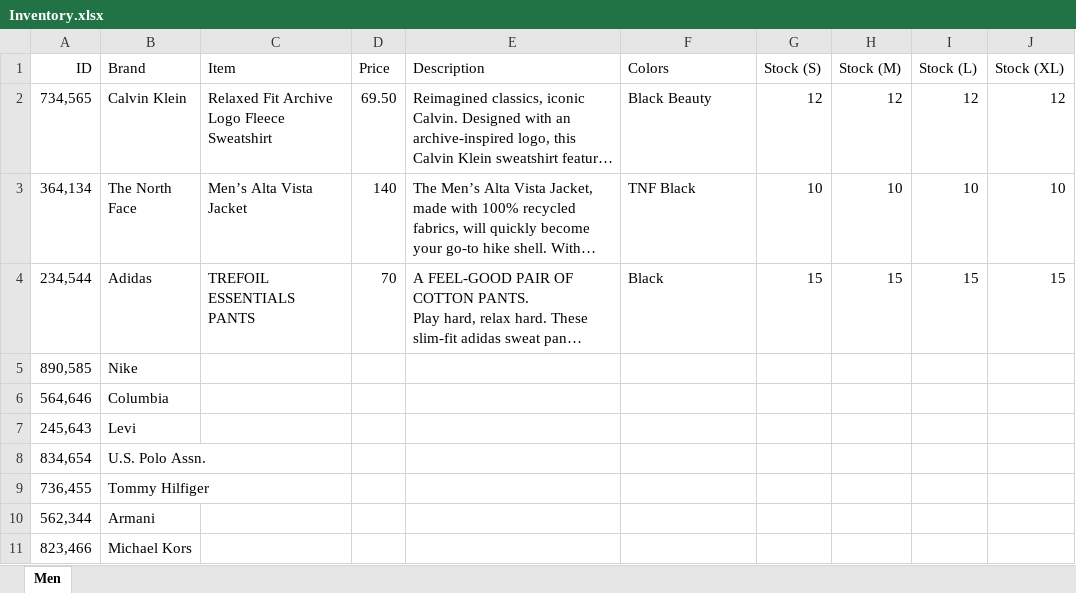
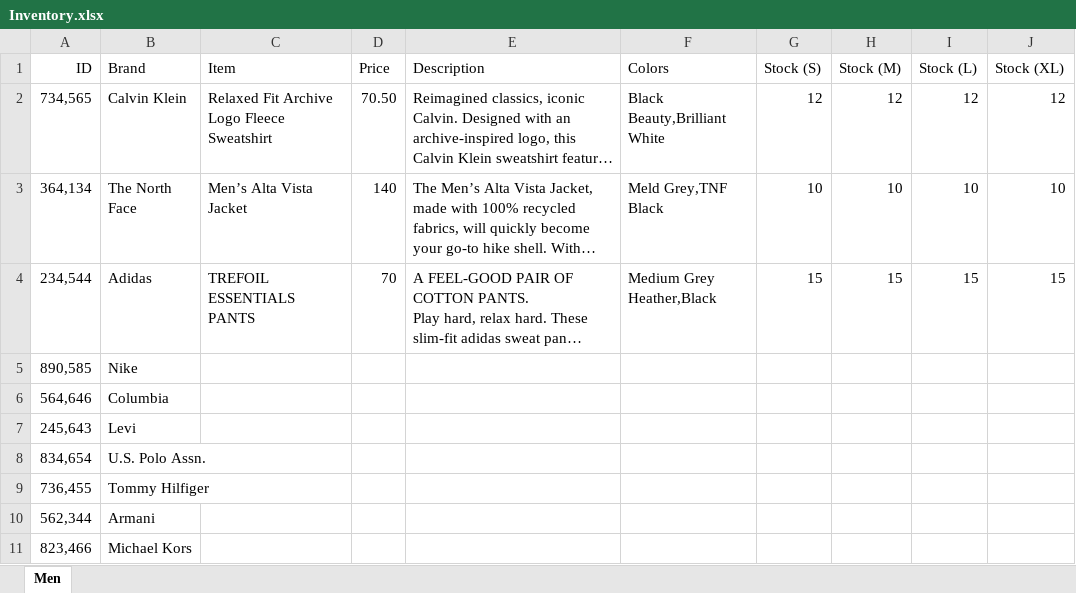
Before and after one commit to Hxrshmxllow/Portfolio, an Excel workbook: E-Commerce Website/Inventory.xlsx, sheet Men, drawn as a sheet; long unchanged cells end in …; values as stored, in another font and other column widths than the file's, no borders; the diff names each change by its address in the sheet, - before the commit and + after, or states it on an @@ line.

```diff
--- a/E-Commerce Website/Inventory.xlsx (sheet Men)
+++ b/E-Commerce Website/Inventory.xlsx (sheet Men)
-D2 (Price): 69.50
+D2 (Price): 70.50
-F2 (Colors): Black Beauty
+F2 (Colors): Black Beauty,Brilliant White
-F3 (Colors): TNF Black
+F3 (Colors): Meld Grey,TNF Black
-F4 (Colors): Black
+F4 (Colors): Medium Grey Heather,Black
```
Also changed, not shown: 8 other files.
